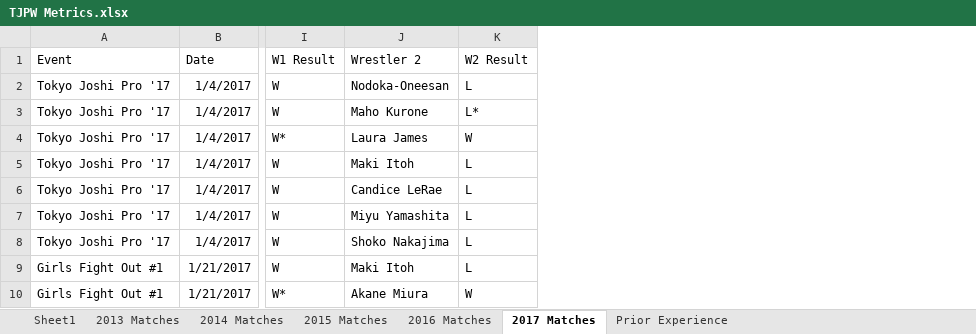
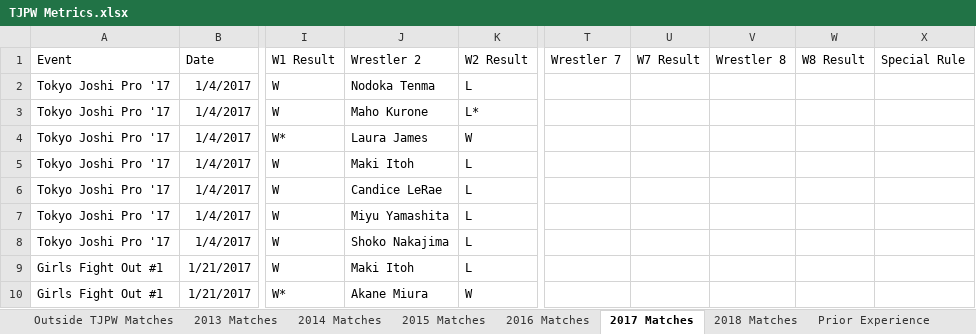
Before and after one commit to leblumbe/TJPW-Metrics, an Excel workbook: TJPW Metrics.xlsx, sheet 2017 Matches, drawn as a sheet; only a part is shown, gaps mark what is left out; values as stored, in another font and other column widths than the file's, no borders; the diff covers the shown part only; the diff names each change by its address in the sheet, - before the commit and + after, or states it on an @@ line.

Commit message:
2018 data entered; Nodoka-Oneesan changed to Tenma for match results; Special Rule column added

```diff
--- a/TJPW Metrics.xlsx (sheet 2017 Matches)
+++ b/TJPW Metrics.xlsx (sheet 2017 Matches)
-sheet tab: Sheet1
+sheet tab: Outside TJPW Matches
+sheet tab: 2018 Matches
+column T, row 1: Wrestler 7
+column U, row 1: W7 Result
+column V, row 1: Wrestler 8
+column W, row 1: W8 Result
+column X, row 1: Special Rule
-J2: Nodoka-Oneesan
+J2: Nodoka Tenma
```
Also changed, not shown: 30 edited cells elsewhere in this sheet, sheet Outside TJPW Matches, sheet Prior Experience, sheet 2016 Matches, sheet 2015 Matches, sheet 2013 Matches, sheet 2014 Matches.
